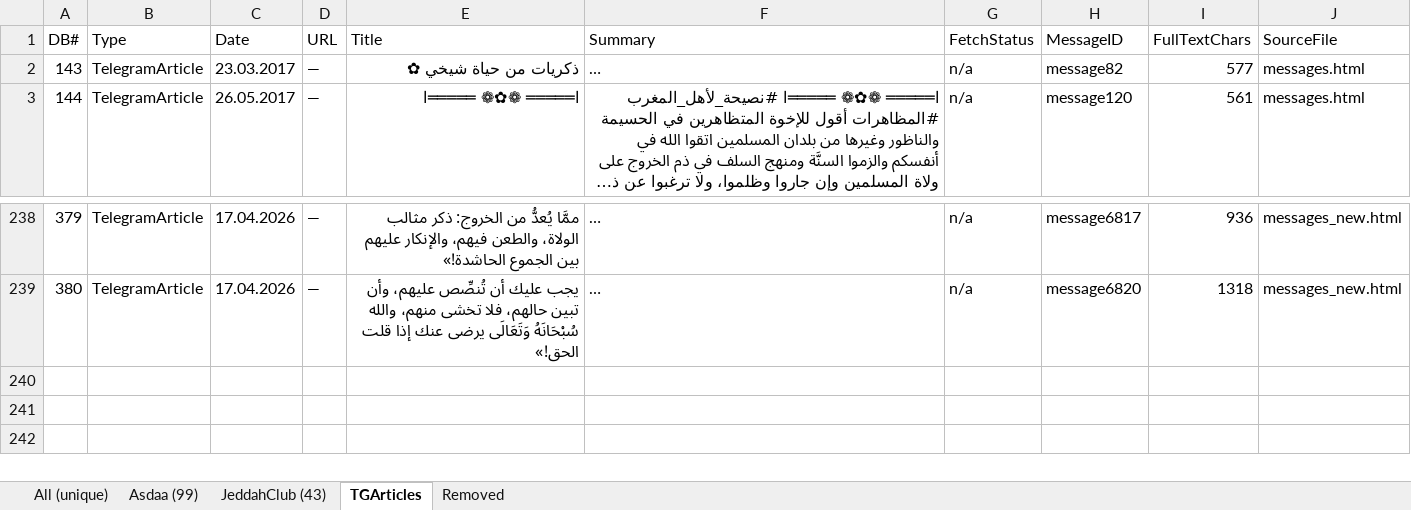
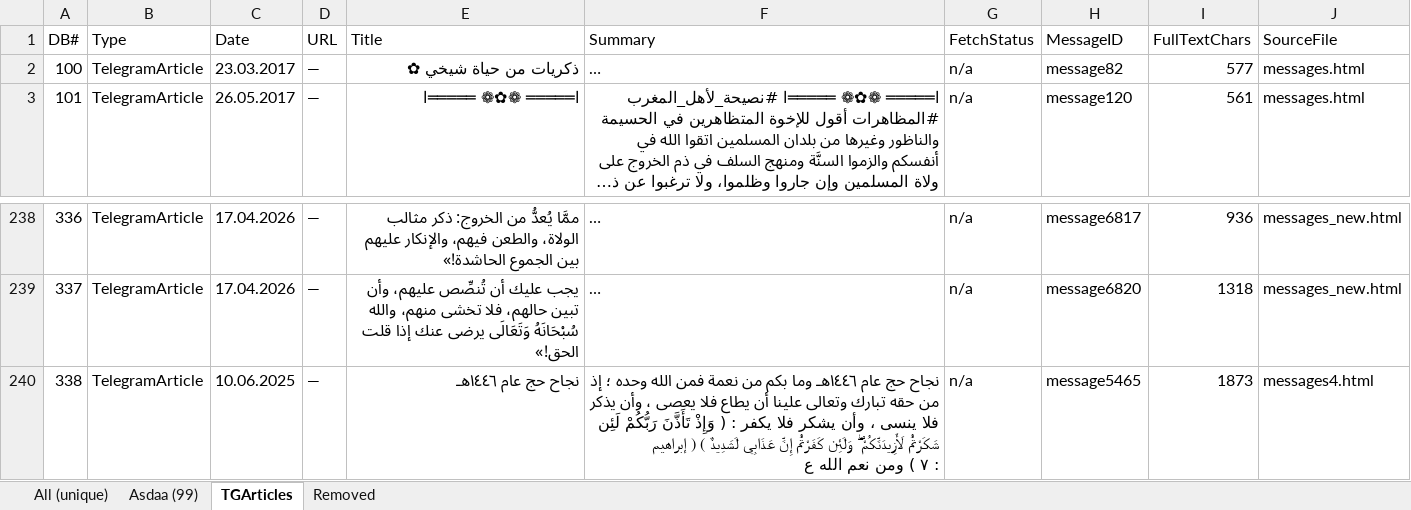
Before and after one commit to Mohamed-AH/TeleAudio, an Excel workbook: output/articles/articles_summary.xlsx, sheet TGArticles, drawn as a sheet; only a part is shown, gaps mark what is left out; long unchanged cells end in …; values as stored, in another font and other column widths than the file's, no borders; the diff names each change by its address in the sheet, - before the commit and + after, or states it on an @@ line.

```diff
--- a/output/articles/articles_summary.xlsx (sheet TGArticles)
+++ b/output/articles/articles_summary.xlsx (sheet TGArticles)
-sheet tab: JeddahClub (43)
@@ column A (DB#) renumbered between rows 2 and 239 @@
+row 240: 338 | TelegramArticle | 10.06.2025 | — | نجاح حج عام ١٤٤٦هـ | نجاح حج عام ١٤٤٦هـ وما بكم من نعمة فمن الله وحده ؛ إذ من حقه تبارك وتعالى علينا أن يطاع فلا يعصى ، وأن يذكر فلا ينسى ، وأن يشكر فلا يكفر : ( وَإِذْ تَأَذَّنَ رَبُّكُمْ لَئِن شَكَرْتُمْ لَأَزِيدَنَّكُمْ ۖ وَلَئِن كَفَرْتُمْ إِنَّ عَذَابِي لَشَدِيدٌ ) ( إبراهيم : ٧ ) ومن نعم الله ع | n/a | message5465 | 1873 | messages4.html
```
Also changed, not shown: sheet All (unique), sheet Removed, 3 other files.
